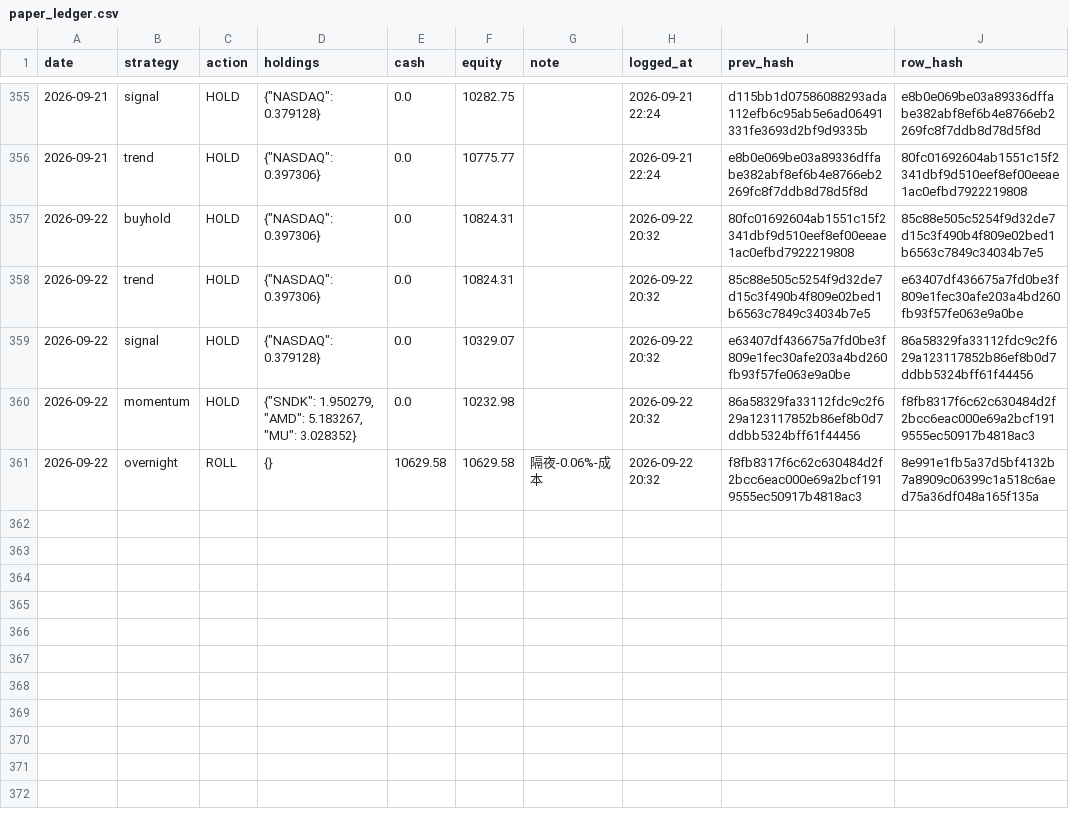
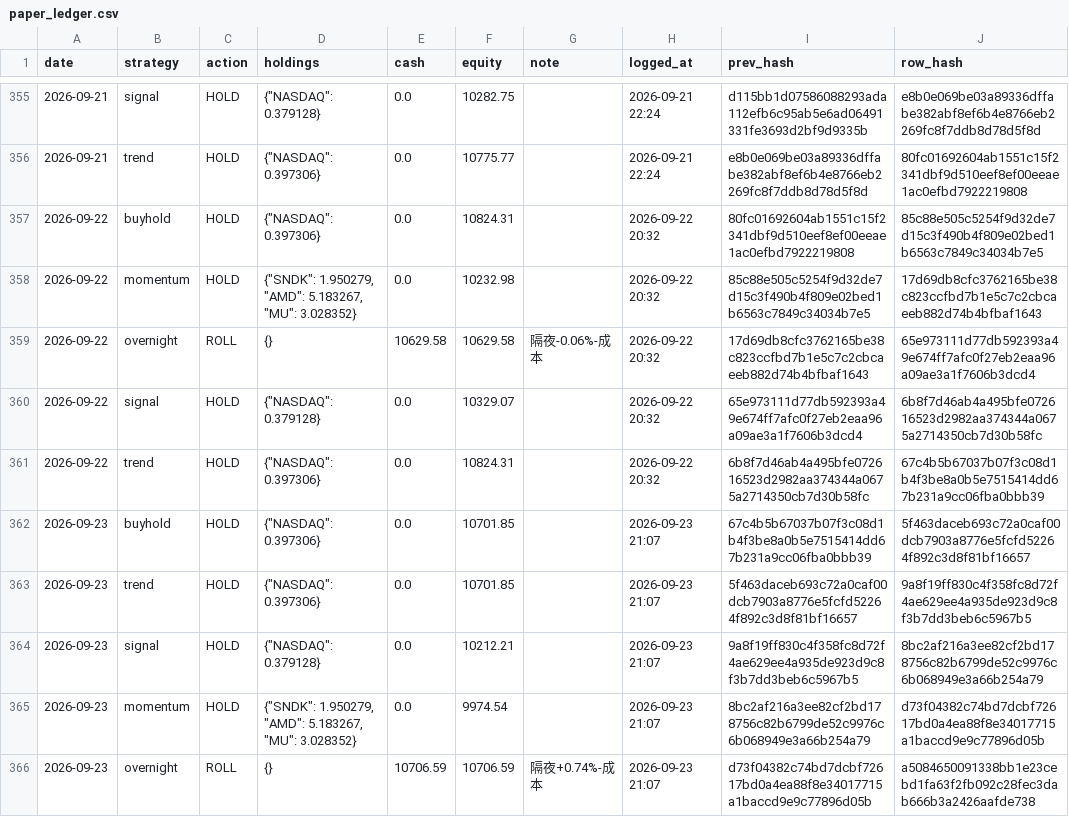
Before and after one commit to Vambrocop/valpha-lab, a CSV file: market-analysis/data/processed/paper_ledger.csv, drawn as a sheet; only a part is shown, gaps mark what is left out.

```diff
--- a/market-analysis/data/processed/paper_ledger.csv
+++ b/market-analysis/data/processed/paper_ledger.csv
@@ -357,5 +357,10 @@ date,strategy,action,holdings,cash,equity,note,logged_at,prev_hash,row_hash
 2026-09-22,buyhold,HOLD,"{""NASDAQ"": 0.397306}",0.0,10824.31,,2026-09-22 20:32,80fc01692604ab1551c15f2341dbf9d510eef8ef00eeae1ac0efbd7922219808,85c88e505c5254f9d32de7d15c3f490b4f809e02bed1b6563c7849c34034b7e5
-2026-09-22,trend,HOLD,"{""NASDAQ"": 0.397306}",0.0,10824.31,,2026-09-22 20:32,85c88e505c5254f9d32de7d15c3f490b4f809e02bed1b6563c7849c34034b7e5,e63407df436675a7fd0be3f809e1fec30afe203a4bd260fb93f57fe063e9a0be
-2026-09-22,signal,HOLD,"{""NASDAQ"": 0.379128}",0.0,10329.07,,2026-09-22 20:32,e63407df436675a7fd0be3f809e1fec30afe203a4bd260fb93f57fe063e9a0be,86a58329fa33112fdc9c2f629a123117852b86ef8b0d7ddbb5324bff61f44456
-2026-09-22,momentum,HOLD,"{""SNDK"": 1.950279, ""AMD"": 5.183267, ""MU"": 3.028352}",0.0,10232.98,,2026-09-22 20:32,86a58329fa33112fdc9c2f629a123117852b86ef8b0d7ddbb5324bff61f44456,f8fb8317f6c62c630484d2f2bcc6eac000e69a2bcf1919555ec50917b4818ac3
-2026-09-22,overnight,ROLL,{},10629.58,10629.58,隔夜-0.06%-成本,2026-09-22 20:32,f8fb8317f6c62c630484d2f2bcc6eac000e69a2bcf1919555ec50917b4818ac3,8e991e1fb5a37d5bf4132b7a8909c06399c1a518c6aed75a36df048a165f135a
+2026-09-22,momentum,HOLD,"{""SNDK"": 1.950279, ""AMD"": 5.183267, ""MU"": 3.028352}",0.0,10232.98,,2026-09-22 20:32,85c88e505c5254f9d32de7d15c3f490b4f809e02bed1b6563c7849c34034b7e5,17d69db8cfc3762165be38c823ccfbd7b1e5c7c2cbcaeeb882d74b4bfbaf1643
+2026-09-22,overnight,ROLL,{},10629.58,10629.58,隔夜-0.06%-成本,2026-09-22 20:32,17d69db8cfc3762165be38c823ccfbd7b1e5c7c2cbcaeeb882d74b4bfbaf1643,65e973111d77db592393a49e674ff7afc0f27eb2eaa96a09ae3a1f7606b3dcd4
+2026-09-22,signal,HOLD,"{""NASDAQ"": 0.379128}",0.0,10329.07,,2026-09-22 20:32,65e973111d77db592393a49e674ff7afc0f27eb2eaa96a09ae3a1f7606b3dcd4,6b8f7d46ab4a495bfe072616523d2982aa374344a0675a2714350cb7d30b58fc
+2026-09-22,trend,HOLD,"{""NASDAQ"": 0.397306}",0.0,10824.31,,2026-09-22 20:32,6b8f7d46ab4a495bfe072616523d2982aa374344a0675a2714350cb7d30b58fc,67c4b5b67037b07f3c08d1b4f3be8a0b5e7515414dd67b231a9cc06fba0bbb39
+2026-09-23,buyhold,HOLD,"{""NASDAQ"": 0.397306}",0.0,10701.85,,2026-09-23 21:07,67c4b5b67037b07f3c08d1b4f3be8a0b5e7515414dd67b231a9cc06fba0bbb39,5f463daceb693c72a0caf00dcb7903a8776e5fcfd52264f892c3d8f81bf16657
+2026-09-23,trend,HOLD,"{""NASDAQ"": 0.397306}",0.0,10701.85,,2026-09-23 21:07,5f463daceb693c72a0caf00dcb7903a8776e5fcfd52264f892c3d8f81bf16657,9a8f19ff830c4f358fc8d72f4ae629ee4a935de923d9c8f3b7dd3beb6c5967b5
+2026-09-23,signal,HOLD,"{""NASDAQ"": 0.379128}",0.0,10212.21,,2026-09-23 21:07,9a8f19ff830c4f358fc8d72f4ae629ee4a935de923d9c8f3b7dd3beb6c5967b5,8bc2af216a3ee82cf2bd178756c82b6799de52c9976c6b068949e3a66b254a79
+2026-09-23,momentum,HOLD,"{""SNDK"": 1.950279, ""AMD"": 5.183267, ""MU"": 3.028352}",0.0,9974.54,,2026-09-23 21:07,8bc2af216a3ee82cf2bd178756c82b6799de52c9976c6b068949e3a66b254a79,d73f04382c74bd7dcbf72617bd0a4ea88f8e34017715a1baccd9e9c77896d05b
+2026-09-23,overnight,ROLL,{},10706.59,10706.59,隔夜+0.74%-成本,2026-09-23 21:07,d73f04382c74bd7dcbf72617bd0a4ea88f8e34017715a1baccd9e9c77896d05b,a5084650091338bb1e23cebd1fa63f2fb092c28fec3dab666b3a2426aafde738
```
Also changed, not shown: market-analysis/data/processed/prediction_log.csv, 18 other files.
